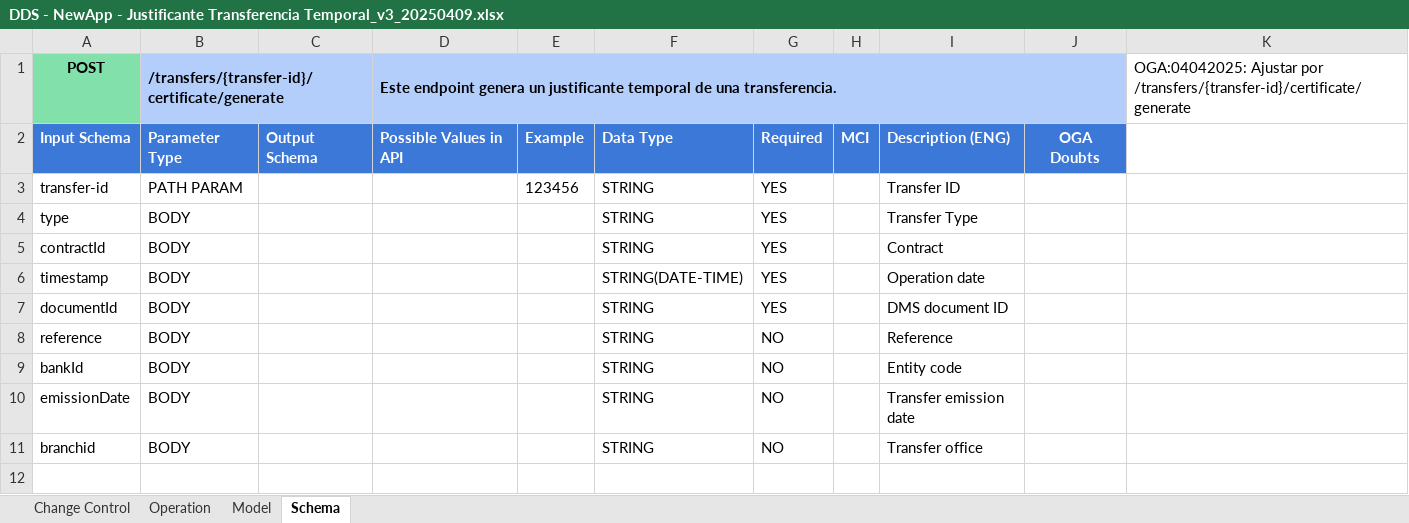
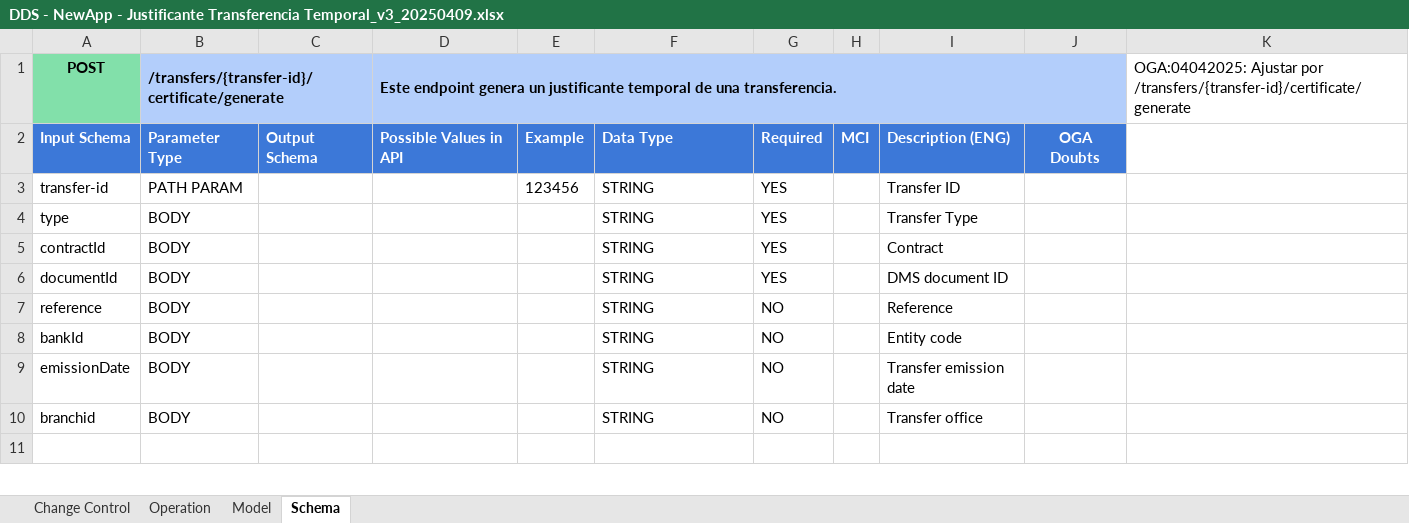
Before and after one commit to fperezlav/transfer, an Excel workbook: DDS - NewApp - Justificante Transferencia Temporal_v3_20250409.xlsx, sheet Schema, drawn as a sheet; only a part is shown; values as stored, in another font and other column widths than the file's, no borders; conditional formats not drawn; the diff names each change by its address in the sheet, - before the commit and + after, or states it on an @@ line.

Commit message:
Add files via upload

```diff
--- a/DDS - NewApp - Justificante Transferencia Temporal_v3_20250409.xlsx (sheet Schema)
+++ b/DDS - NewApp - Justificante Transferencia Temporal_v3_20250409.xlsx (sheet Schema)
-row 6: timestamp | BODY |  |  |  | STRING(DATE-TIME) | YES |  | Operation date
```
Also changed, not shown: sheet Model.
